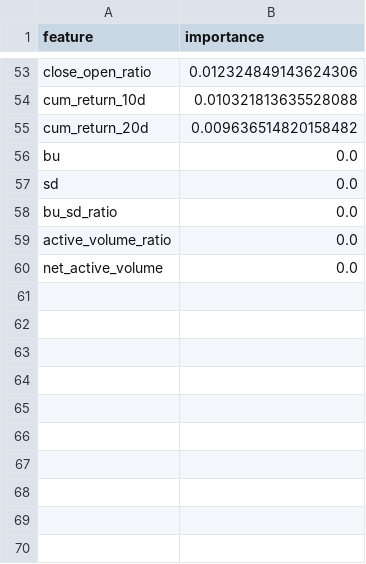
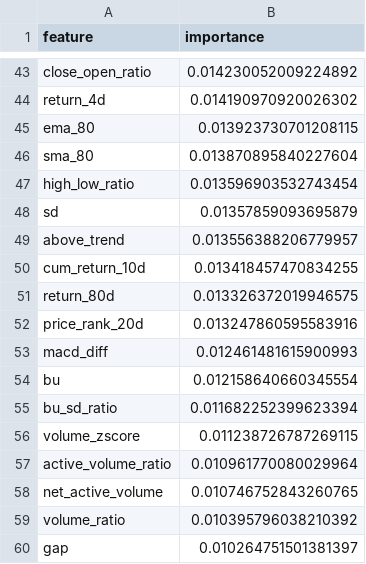
Before and after one commit to duonguwu/stock-quant, a CSV file: results/feature_importance.csv, drawn as a sheet; only a part is shown, gaps mark what is left out; removed rows and columns are numbered as before the commit, all else as after; the diff covers the shown part only; the diff names each change by its address in the sheet, - before the commit and + after, or states it on an @@ line.

```diff
--- a/results/feature_importance.csv
+++ b/results/feature_importance.csv
-B43 (importance): 0.012324849143624306
+B43 (importance): 0.014230052009224892
+row 44: return_4d | 0.014190970920026302
+row 45: ema_80 | 0.013923730701208115
+row 46: sma_80 | 0.013870895840227604
+row 47: high_low_ratio | 0.013596903532743454
+row 48: sd | 0.01357859093695879
+row 49: above_trend | 0.013556388206779957
-B50 (importance): 0.010321813635528088
+B50 (importance): 0.013418457470834255
-row 55: cum_return_20d | 0.009636514820158482
+row 51: return_80d | 0.013326372019946575
+row 52: price_rank_20d | 0.013247860595583916
+row 53: macd_diff | 0.012461481615900993
-B54 (importance): 0.0
+B54 (importance): 0.012158640660345554
-row 57: sd | 0.0
-B55 (importance): 0.0
+B55 (importance): 0.011682252399623394
+row 56: volume_zscore | 0.011238726787269115
-B57 (importance): 0.0
+B57 (importance): 0.010961770080029964
-B58 (importance): 0.0
+B58 (importance): 0.010746752843260765
+row 59: volume_ratio | 0.010395796038210392
+row 60: gap | 0.010264751501381397
```
Also changed, not shown: 31 added rows, 41 removed rows and 10 edited cells elsewhere in this file, 50 other files.
